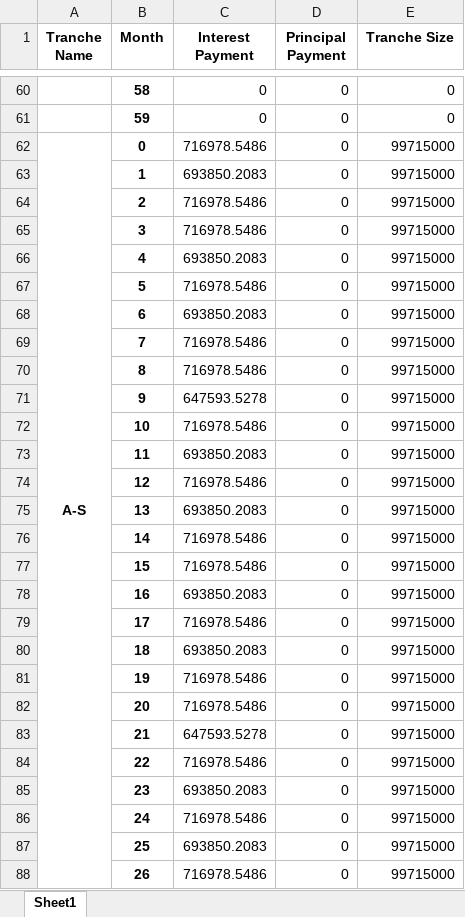
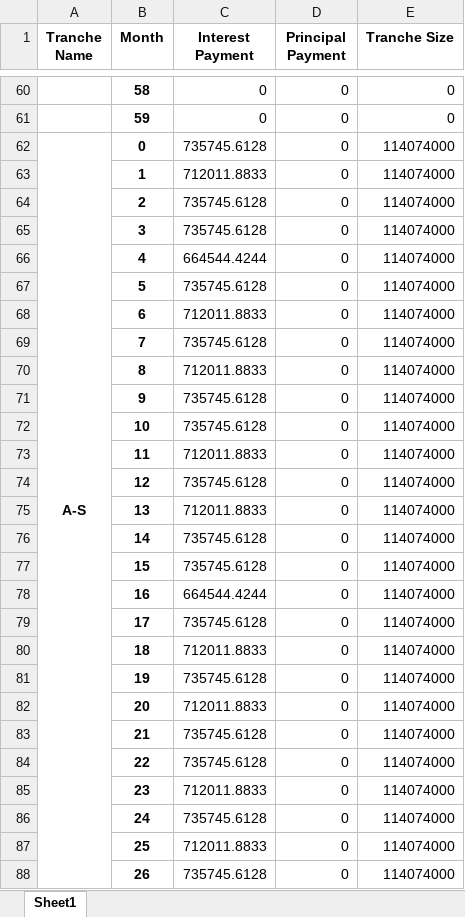
Before and after one commit to sdufays/Finance-Simulations-2023, an Excel workbook: output.xlsx, sheet Sheet1, drawn as a sheet; only a part is shown, gaps mark what is left out; values as stored, in another font and other column widths than the file's, no borders; the diff covers the shown part only; the diff names each change by its address in the sheet, - before the commit and + after, or states it on an @@ line.

```diff
--- a/output.xlsx (sheet Sheet1)
+++ b/output.xlsx (sheet Sheet1)
-C62 (Interest Payment): 716978.5486
+C62 (Interest Payment): 735745.6128
-E62:E88 (Tranche Size): 99715000
+E62:E88 (Tranche Size): 114074000
-C63 (Interest Payment): 693850.2083
+C63 (Interest Payment): 712011.8833
-C64:C65 (Interest Payment): 716978.5486
+C64:C65 (Interest Payment): 735745.6128
-C66 (Interest Payment): 693850.2083
+C66 (Interest Payment): 664544.4244
-C67 (Interest Payment): 716978.5486
+C67 (Interest Payment): 735745.6128
-C68 (Interest Payment): 693850.2083
+C68 (Interest Payment): 712011.8833
-C69 (Interest Payment): 716978.5486
+C69 (Interest Payment): 735745.6128
-C70 (Interest Payment): 716978.5486
+C70 (Interest Payment): 712011.8833
-C71 (Interest Payment): 647593.5278
+C71 (Interest Payment): 735745.6128
-C72 (Interest Payment): 716978.5486
+C72 (Interest Payment): 735745.6128
-C73 (Interest Payment): 693850.2083
+C73 (Interest Payment): 712011.8833
-C74 (Interest Payment): 716978.5486
+C74 (Interest Payment): 735745.6128
-C75 (Interest Payment): 693850.2083
+C75 (Interest Payment): 712011.8833
-C76:C77 (Interest Payment): 716978.5486
+C76:C77 (Interest Payment): 735745.6128
-C78 (Interest Payment): 693850.2083
+C78 (Interest Payment): 664544.4244
-C79 (Interest Payment): 716978.5486
+C79 (Interest Payment): 735745.6128
-C80 (Interest Payment): 693850.2083
+C80 (Interest Payment): 712011.8833
-C81 (Interest Payment): 716978.5486
+C81 (Interest Payment): 735745.6128
-C82 (Interest Payment): 716978.5486
+C82 (Interest Payment): 712011.8833
-C83 (Interest Payment): 647593.5278
+C83 (Interest Payment): 735745.6128
-C84 (Interest Payment): 716978.5486
+C84 (Interest Payment): 735745.6128
-C85 (Interest Payment): 693850.2083
+C85 (Interest Payment): 712011.8833
-C86 (Interest Payment): 716978.5486
+C86 (Interest Payment): 735745.6128
-C87 (Interest Payment): 693850.2083
+C87 (Interest Payment): 712011.8833
-C88 (Interest Payment): 716978.5486
+C88 (Interest Payment): 735745.6128
```
Also changed, not shown: 63 added rows, 63 removed rows and 348 edited cells elsewhere in this sheet, 8 other files.
